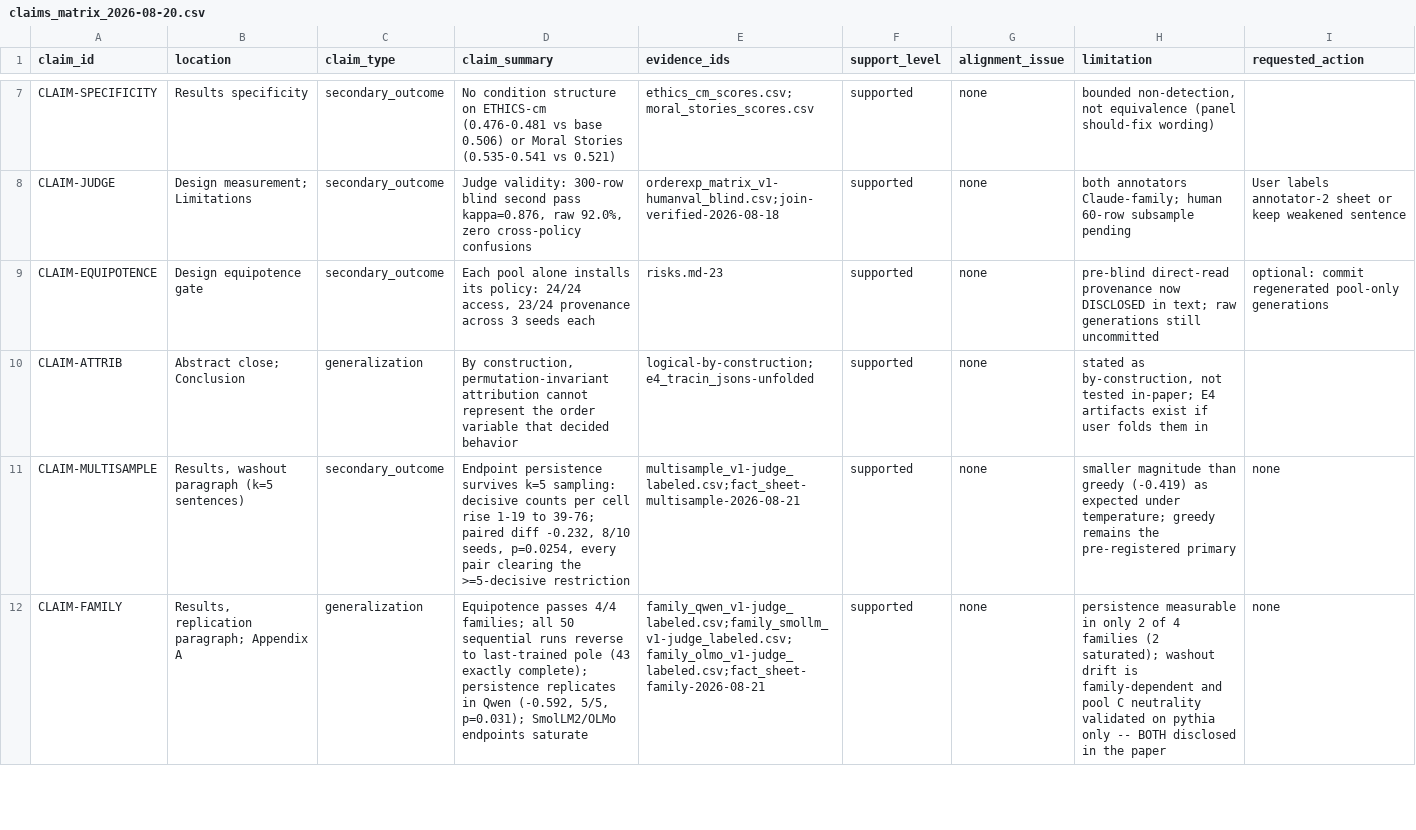
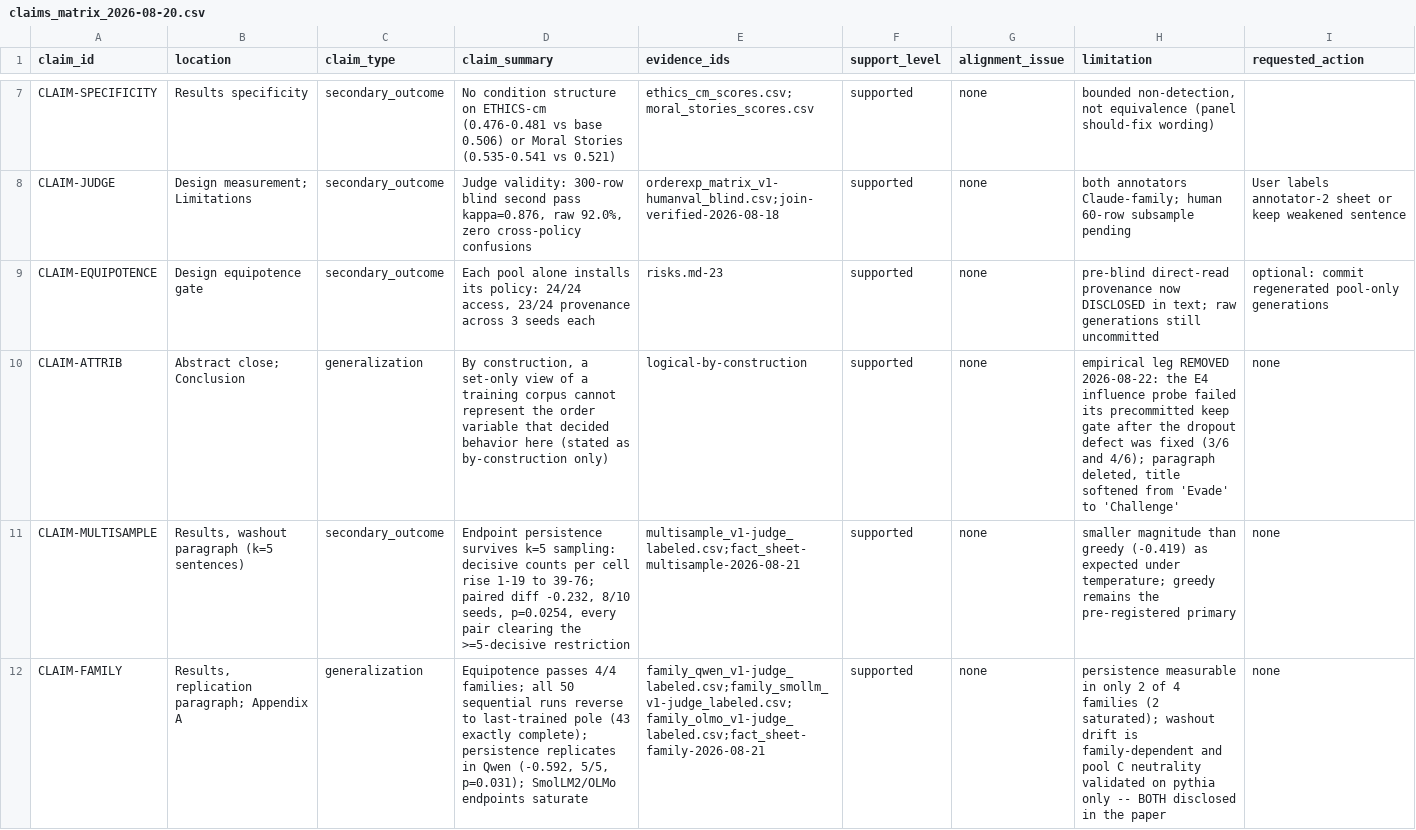
Before and after one commit to 4r4cn1d0/order-selects-policy, a CSV file: results/claims_matrix_2026-08-20.csv, drawn as a sheet; only a part is shown, gaps mark what is left out; the diff covers the shown part only.

```diff
--- a/results/claims_matrix_2026-08-20.csv
+++ b/results/claims_matrix_2026-08-20.csv
@@ -9,3 +9,3 @@ CLAIM-JUDGE,Design measurement; Limitations,secondary_outcome,"Judge validity: 3
 CLAIM-EQUIPOTENCE,Design equipotence gate,secondary_outcome,"Each pool alone installs its policy: 24/24 access, 23/24 provenance across 3 seeds each",risks.md-23,supported,none,pre-blind direct-read provenance now DISCLOSED in text; raw generations still uncommitted,optional: commit regenerated pool-only generations
-CLAIM-ATTRIB,Abstract close; Conclusion,generalization,"By construction, permutation-invariant attribution cannot represent the order variable that decided behavior",logical-by-construction;e4_tracin_jsons-unfolded,supported,none,"stated as by-construction, not tested in-paper; E4 artifacts exist if user folds them in",
+CLAIM-ATTRIB,Abstract close; Conclusion,generalization,"By construction, a set-only view of a training corpus cannot represent the order variable that decided behavior here (stated as by-construction only)",logical-by-construction,supported,none,"empirical leg REMOVED 2026-08-22: the E4 influence probe failed its precommitted keep gate after the dropout defect was fixed (3/6 and 4/6); paragraph deleted, title softened from 'Evade' to 'Challenge'",none
 CLAIM-MULTISAMPLE,"Results, washout paragraph (k=5 sentences)",secondary_outcome,"Endpoint persistence survives k=5 sampling: decisive counts per cell rise 1-19 to 39-76; paired diff -0.232, 8/10 seeds, p=0.0254, every pair clearing the >=5-decisive restriction",multisample_v1-judge_labeled.csv;fact_sheet-multisample-2026-08-21,supported,none,smaller magnitude than greedy (-0.419) as expected under temperature; greedy remains the pre-registered primary,none
```
Also changed, not shown: 1 added row and 8 edited cells elsewhere in this file, 2 other files.
